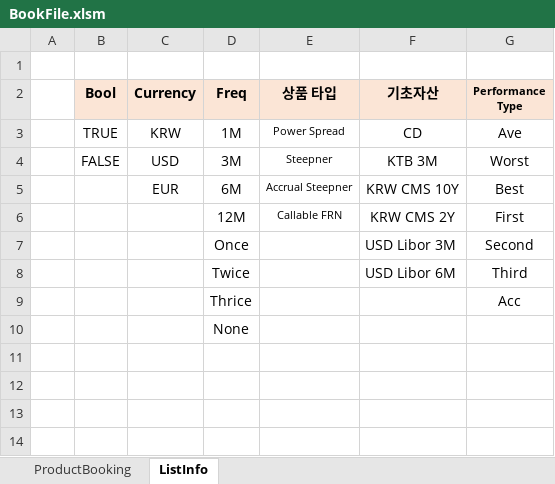
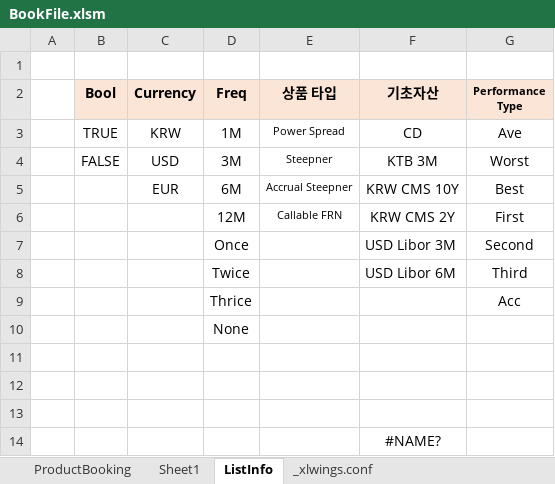
Before and after one commit to JunbeomL22/Booking, an Excel workbook: BookFile.xlsm, sheet ListInfo, drawn as a sheet; values as stored, in another font and other column widths than the file's, no borders; the diff names each change by its address in the sheet, - before the commit and + after, or states it on an @@ line.

```diff
--- a/BookFile.xlsm (sheet ListInfo)
+++ b/BookFile.xlsm (sheet ListInfo)
+sheet tab: Sheet1
+sheet tab: _xlwings.conf
+row 11: (empty)
+row 12: (empty)
+row 13: (empty)
+row 14:  |  |  |  |  | #NAME?
```
Also changed, not shown: sheet ProductBooking, charts or pictures, 4 other files.
